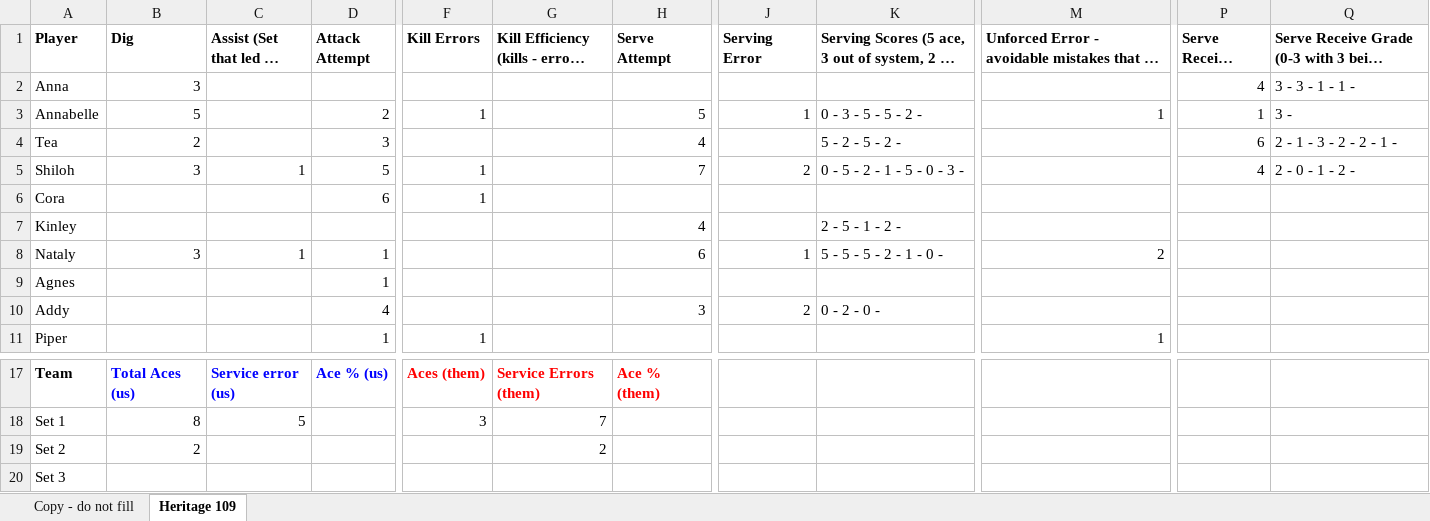
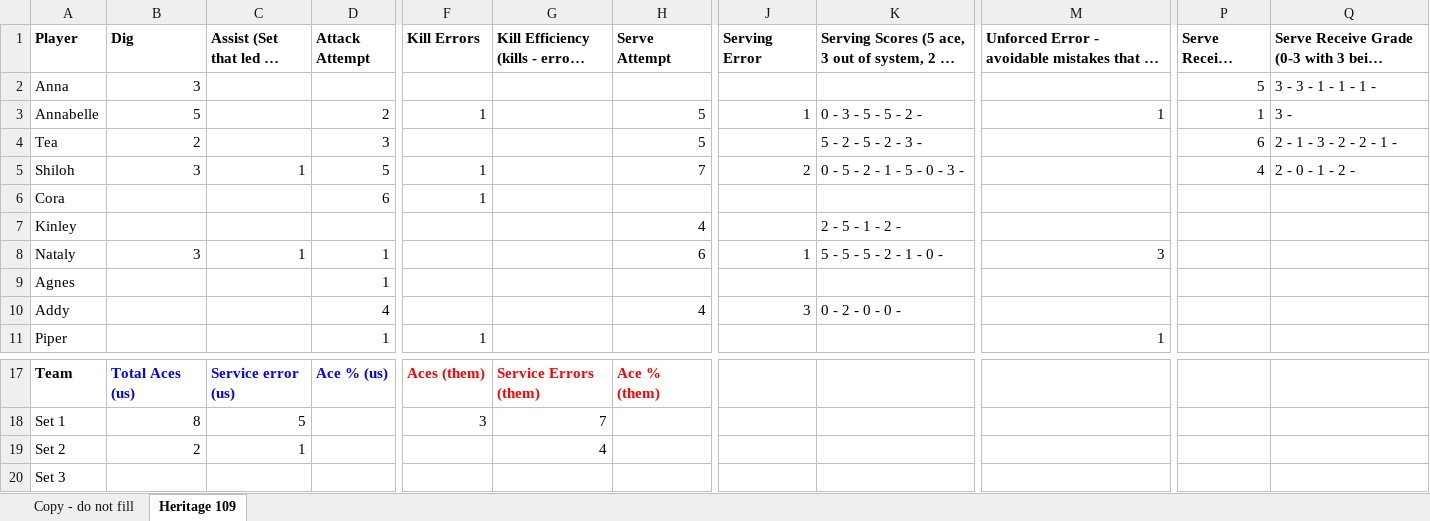
Before and after one commit to clancyred/defenders-volleyball, an Excel workbook: source/varsity_stat_workbook.xlsx, sheet Heritage 109, drawn as a sheet; only a part is shown, gaps mark what is left out; long unchanged cells end in …; values as stored, in another font and other column widths than the file's, no borders; charts and pictures not drawn; the diff names each change by its address in the sheet, - before the commit and + after, or states it on an @@ line.

Commit message:
Update stat workbook from Google Sheet

```diff
--- a/source/varsity_stat_workbook.xlsx (sheet Heritage 109)
+++ b/source/varsity_stat_workbook.xlsx (sheet Heritage 109)
-P2 (Serve Receive Attempt): 4
+P2 (Serve Receive Attempt): 5
-Q2: 3 - 3 - 1 - 1 -
+Q2: 3 - 3 - 1 - 1 - 1 -
-H4 (Serve Attempt): 4
+H4 (Serve Attempt): 5
-K4: 5 - 2 - 5 - 2 -
+K4: 5 - 2 - 5 - 2 - 3 -
-M8: 2
+M8: 3
-H10 (Serve Attempt): 3
+H10 (Serve Attempt): 4
-J10 (Serving Error): 2
+J10 (Serving Error): 3
-K10: 0 - 2 - 0 -
+K10: 0 - 2 - 0 - 0 -
-C19 (Assist (Set that led to Kill)): (empty)
+C19 (Assist (Set that led to Kill)): 1
-G19: 2
+G19: 4
```
